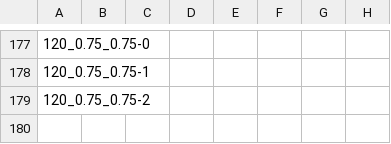
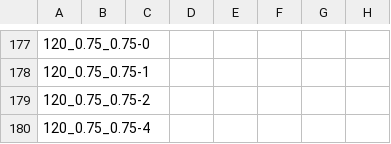
Before and after one commit to luizalbertocviana/rust-workspace, a CSV file: instances/generator10/solving/results.csv, drawn as a sheet; only a part is shown, gaps mark what is left out.

Commit message:
changes in generator10 results.csv

```diff
--- a/instances/generator10/solving/results.csv
+++ b/instances/generator10/solving/results.csv
@@ -179 +179,2 @@
 120_0.75_0.75-2,,,,,,,
+120_0.75_0.75-4,,,,,,,
```
